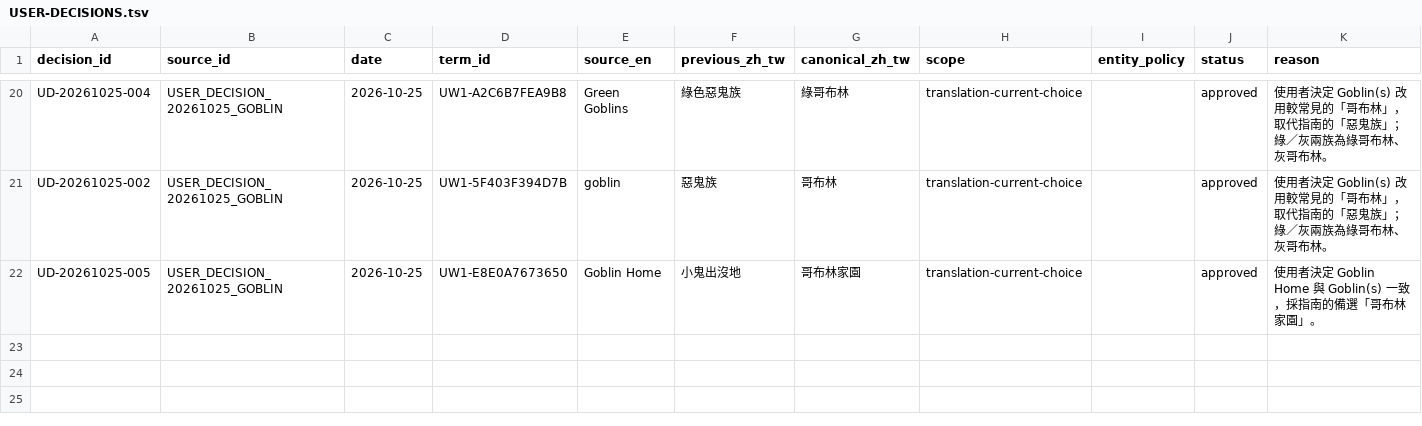
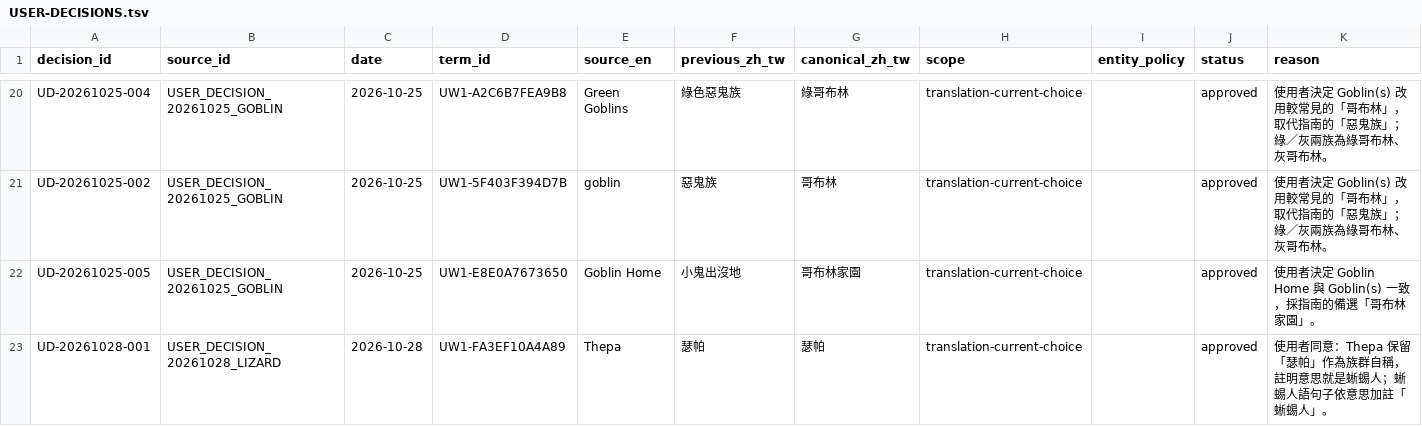
Before and after one commit to pmanyeh/underworld-exhumed, a TSV file: uw1/i18n/zh-TW/authority/USER-DECISIONS.tsv, drawn as a sheet; only a part is shown, gaps mark what is left out; the diff names each change by its address in the sheet, - before the commit and + after, or states it on an @@ line.

```diff
--- a/uw1/i18n/zh-TW/authority/USER-DECISIONS.tsv
+++ b/uw1/i18n/zh-TW/authority/USER-DECISIONS.tsv
+row 23: UD-20261028-001 | USER_DECISION_20261028_LIZARD | 2026-10-28 | UW1-FA3EF10A4A89 | Thepa | 瑟帕 | 瑟帕 | translation-current-choice |  | approved | 使用者同意：Thepa 保留「瑟帕」作為族群自稱，註明意思就是蜥蜴人；蜥蜴人語句子依意思加註「蜥蜴人」。
```
Also changed, not shown: uw1/i18n/zh-TW/authority/GLOSSARY.tsv, uw1/i18n/zh-TW/authority/PROPER-NOUNS.tsv, 7 other files.
